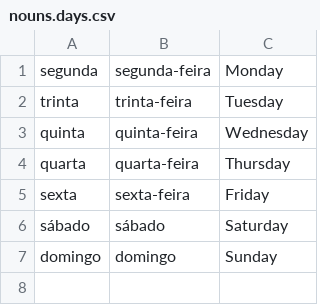
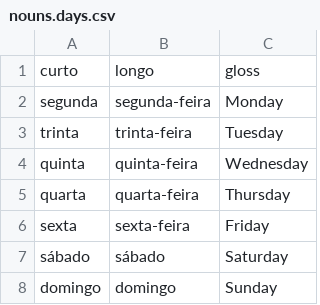
Before and after one commit to mcanlas/idioma, a CSV file: data/portuguese/nouns.days.csv, drawn as a sheet; the diff names each change by its address in the sheet, - before the commit and + after, or states it on an @@ line.

```diff
--- a/data/portuguese/nouns.days.csv
+++ b/data/portuguese/nouns.days.csv
+row 1: curto | longo | gloss
```
Also changed, not shown: 1 other file.
